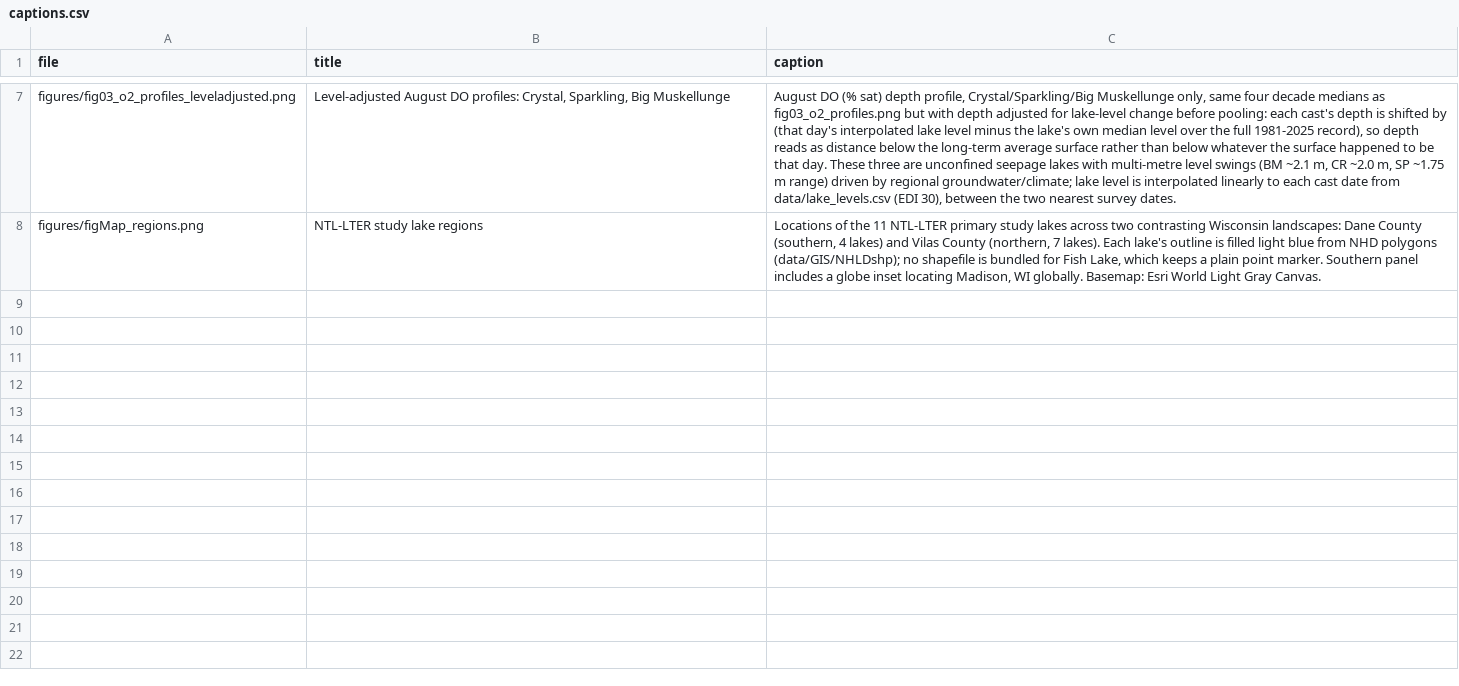
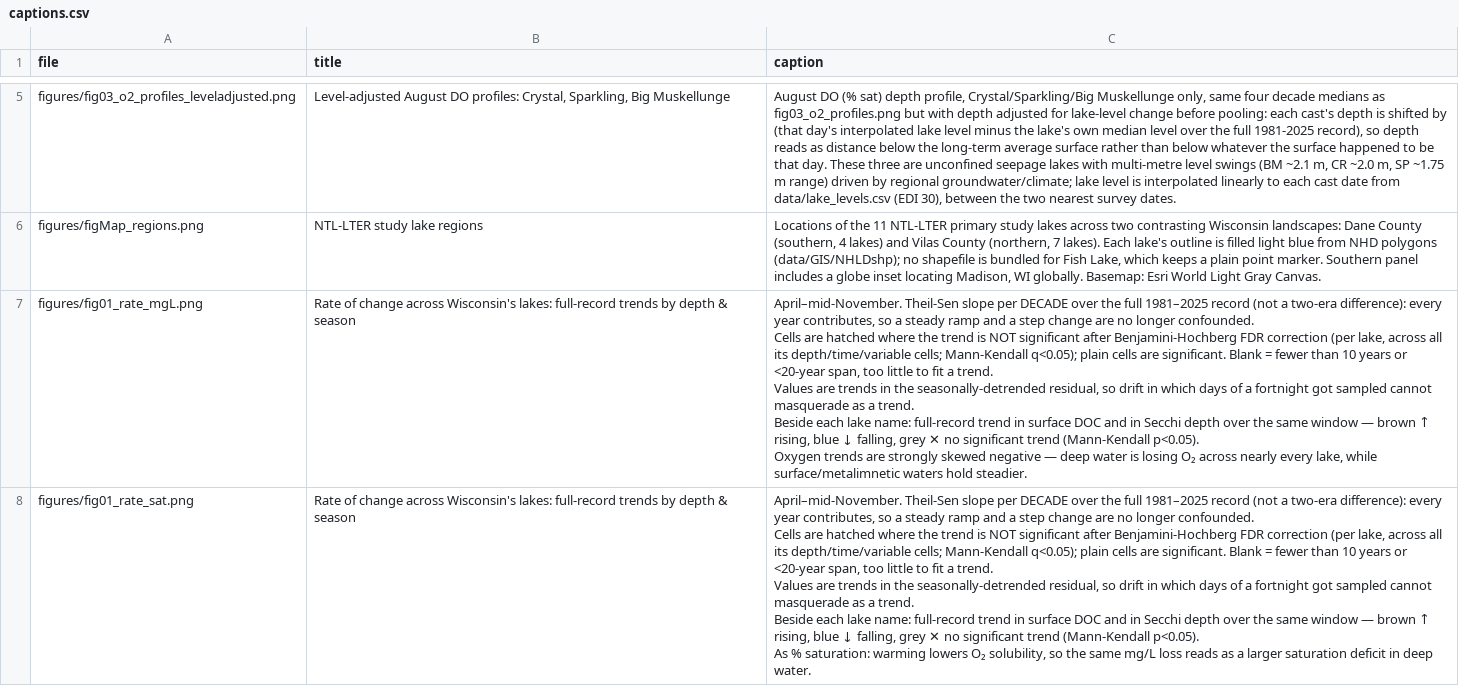
Before and after one commit to hdugan/ntl_do_trends, a CSV file: figures/captions.csv, drawn as a sheet; only a part is shown, gaps mark what is left out; the diff covers the shown part only.

Commit message:
Add thermal-zone significance testing and a metalimnion time-series ribbon figure
Figure1_rate_of_change.R: variable depth-bin width (0.5 m for lakes <10 m
zmax, 1 m otherwise), Benjamini-Hochberg FDR correction per lake, and
per-region year ranges in the panel titles.

New TableS2_ZoneTrends.R: trends by physically real thermal zone
(Spring Mixing/Epilimnion/Metalimnion/Hypolimnion/Fall Turnover, from
rLakeAnalyzer::meta.depths per cast) instead of a fixed depth grid --
recovers far more power than Figure1's fine-grid correction. Requires
both a resolved top and bottom and positive stratification; inversely
stratified casts count as Spring Mixing; Crystal Bog and Wingra use a
fixed shallow epi/hypo split instead of the dynamic method.

New FigureSX_metalimnionwindow.R: the metalimnion drawn as a ribbon
across the full 1981-2025 record, one polygon per year, colored by
year -- the same eligibility rule as TableS2, visualized as a literal
time series rather than a seasonal climatology.

New diagnostic_metadepths.R: sanity-check plot overlaying meta.depths()
boundaries on faceted temperature profiles for one lake-year.

New TableS1_Characteristics.R tweak: hline instead of addlinespace
between lake groups.

```diff
--- a/figures/captions.csv
+++ b/figures/captions.csv
@@ -20 +10,11 @@ figures/fig03_o2_profiles_leveladjusted.png,"Level-adjusted August DO profiles:
 figures/figMap_regions.png,NTL-LTER study lake regions,"Locations of the 11 NTL-LTER primary study lakes across two contrasting Wisconsin landscapes: Dane County (southern, 4 lakes) and Vilas County (northern, 7 lakes). Each lake's outline is filled light blue from NHD polygons (data/GIS/NHLDshp); no shapefile is bundled for Fish Lake, which keeps a plain point marker. Southern panel includes a globe inset locating Madison, WI globally. Basemap: Esri World Light Gray Canvas."
+figures/fig01_rate_mgL.png,Rate of change across Wisconsin's lakes: full-record trends by depth & season,"April–mid-November. Theil-Sen slope per DECADE over the full 1981–2025 record (not a two-era difference): every year contributes, so a steady ramp and a step change are no longer confounded.
+Cells are hatched where the trend is NOT significant after Benjamini-Hochberg FDR correction (per lake, across all its depth/time/variable cells; Mann-Kendall q<0.05); plain cells are significant. Blank = fewer than 10 years or <20-year span, too little to fit a trend.
+Values are trends in the seasonally-detrended residual, so drift in which days of a fortnight got sampled cannot masquerade as a trend.
+Beside each lake name: full-record trend in surface DOC and in Secchi depth over the same window — brown ↑ rising, blue ↓ falling, grey ✕ no significant trend (Mann-Kendall p<0.05).
+Oxygen trends are strongly skewed negative — deep water is losing O₂ across nearly every lake, while surface/metalimnetic waters hold steadier."
+figures/fig01_rate_sat.png,Rate of change across Wisconsin's lakes: full-record trends by depth & season,"April–mid-November. Theil-Sen slope per DECADE over the full 1981–2025 record (not a two-era difference): every year contributes, so a steady ramp and a step change are no longer confounded.
+Cells are hatched where the trend is NOT significant after Benjamini-Hochberg FDR correction (per lake, across all its depth/time/variable cells; Mann-Kendall q<0.05); plain cells are significant. Blank = fewer than 10 years or <20-year span, too little to fit a trend.
+Values are trends in the seasonally-detrended residual, so drift in which days of a fortnight got sampled cannot masquerade as a trend.
+Beside each lake name: full-record trend in surface DOC and in Secchi depth over the same window — brown ↑ rising, blue ↓ falling, grey ✕ no significant trend (Mann-Kendall p<0.05).
+As % saturation: warming lowers O₂ solubility, so the same mg/L loss reads as a larger saturation deficit in deep water."
```
Also changed, not shown: 1 added row and 2 removed rows elsewhere in this file, 13 other files.
